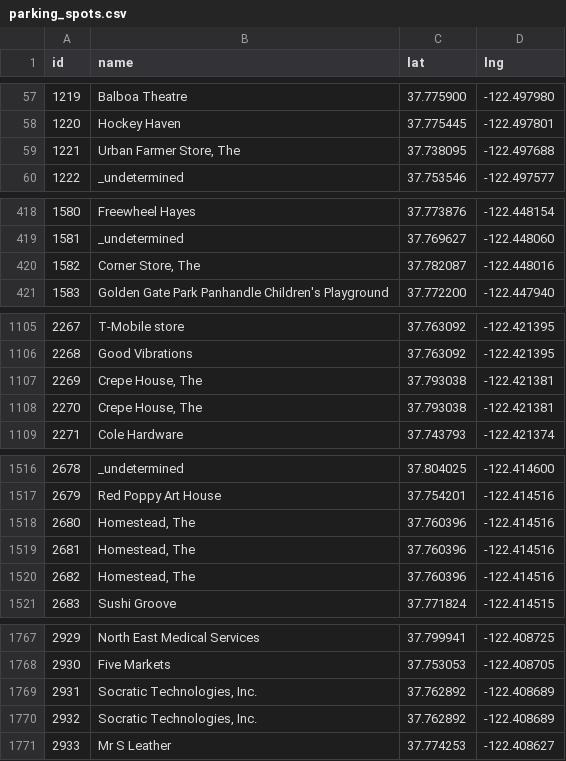
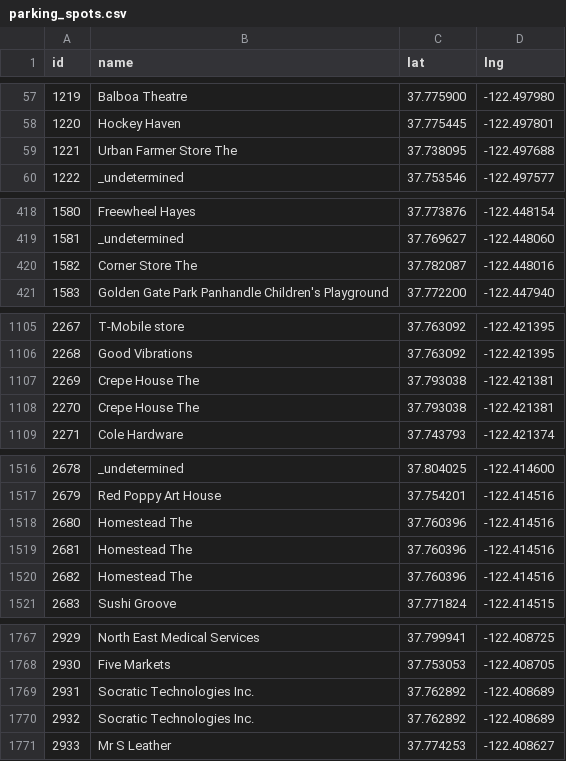
Before and after one commit to m-butterfield/bike-parking, a CSV file: parking_spots.csv, drawn as a sheet; only a part is shown, gaps mark what is left out; the diff covers the shown part only.

Commit message:
clean data

```diff
--- a/parking_spots.csv
+++ b/parking_spots.csv
@@ -59 +59 @@ id, name, lat, lng
-1221, "Urban Farmer Store, The", 37.738095, -122.497688
+1221, Urban Farmer Store The, 37.738095, -122.497688
@@ -420 +420 @@ id, name, lat, lng
-1582, "Corner Store, The", 37.782087, -122.448016
+1582, Corner Store The, 37.782087, -122.448016
@@ -1107,2 +1107,2 @@ id, name, lat, lng
-2269, "Crepe House, The", 37.793038, -122.421381
-2270, "Crepe House, The", 37.793038, -122.421381
+2269, Crepe House The, 37.793038, -122.421381
+2270, Crepe House The, 37.793038, -122.421381
@@ -1518,3 +1518,3 @@ id, name, lat, lng
-2680, "Homestead, The", 37.760396, -122.414516
-2681, "Homestead, The", 37.760396, -122.414516
-2682, "Homestead, The", 37.760396, -122.414516
+2680, Homestead The, 37.760396, -122.414516
+2681, Homestead The, 37.760396, -122.414516
+2682, Homestead The, 37.760396, -122.414516
@@ -1769,2 +1769,2 @@ id, name, lat, lng
-2931, "Socratic Technologies, Inc.", 37.762892, -122.408689
-2932, "Socratic Technologies, Inc.", 37.762892, -122.408689
+2931, Socratic Technologies Inc., 37.762892, -122.408689
+2932, Socratic Technologies Inc., 37.762892, -122.408689
```
Also changed, not shown: 9 edited cells elsewhere in this file, 1 other file.
